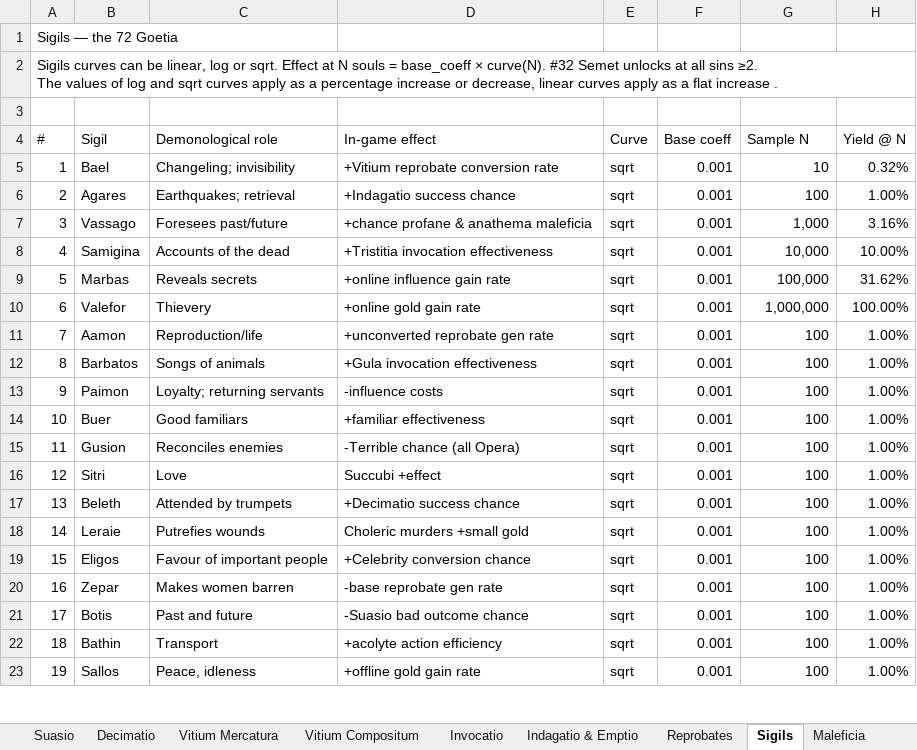
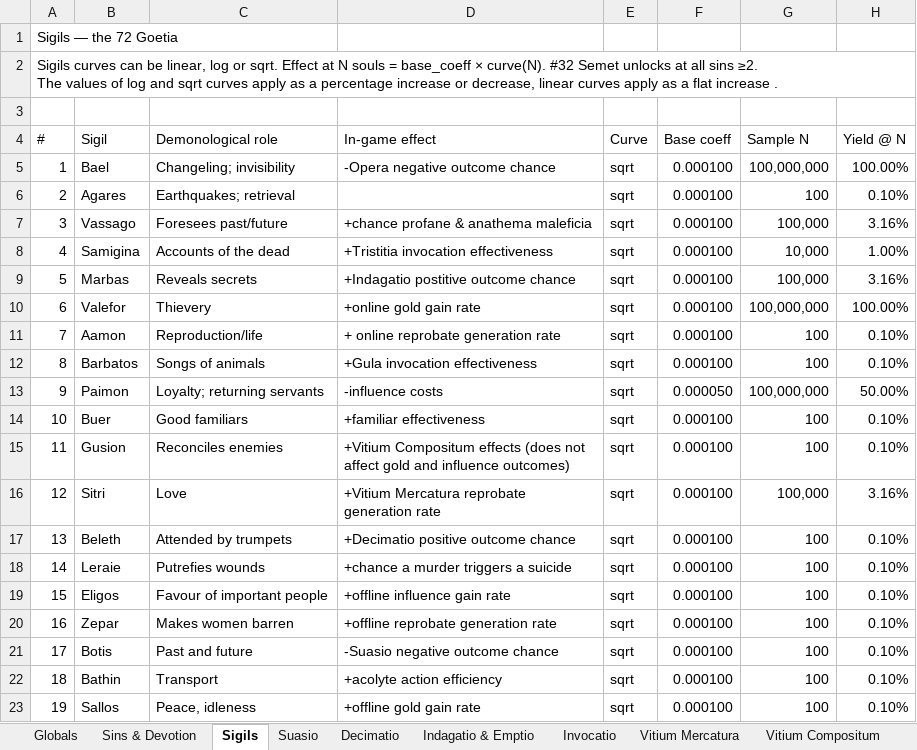
Before and after one commit to PrietoAmigo/panvitium, an Excel workbook: docs/Panvitium_Economy_Template.xlsx, sheet Sigils, drawn as a sheet; only a part is shown; values as stored, in another font and other column widths than the file's, no cell formats; the diff covers the shown part only; the diff names each change by its address in the sheet, - before the commit and + after, or states it on an @@ line.

```diff
--- a/docs/Panvitium_Economy_Template.xlsx (sheet Sigils)
+++ b/docs/Panvitium_Economy_Template.xlsx (sheet Sigils)
-sheet tab: Reprobates
@@ sheet tab order changed: Globals | Sins & Devotion | Sigils | Suasio | Decimatio | Indagatio & Emptio | Invocatio | Vitium Mercatura | Vitium Compositum @@
-D5 (In-game effect): +Vitium reprobate conversion rate
+D5 (In-game effect): -Opera negative outcome chance
-F5:F12 (Base coeff): 0.001
+F5:F12 (Base coeff): 0.000100
-G5 (Sample N): 10
+G5 (Sample N): 100,000,000
-H5 (Yield @ N): 0.32%
+H5 (Yield @ N): 100.00%
-D6 (In-game effect): +Indagatio success chance
+D6 (In-game effect): (empty)
-H6 (Yield @ N): 1.00%
+H6 (Yield @ N): 0.10%
-G7 (Sample N): 1,000
+G7 (Sample N): 100,000
-H8 (Yield @ N): 10.00%
+H8 (Yield @ N): 1.00%
-D9 (In-game effect): +online influence gain rate
+D9 (In-game effect): +Indagatio postitive outcome chance
-H9 (Yield @ N): 31.62%
+H9 (Yield @ N): 3.16%
-G10 (Sample N): 1,000,000
+G10 (Sample N): 100,000,000
-D11 (In-game effect): +unconverted reprobate gen rate
+D11 (In-game effect): + online reprobate generation rate
-H11:H12 (Yield @ N): 1.00%
+H11:H12 (Yield @ N): 0.10%
-F13 (Base coeff): 0.001
+F13 (Base coeff): 0.000050
-G13 (Sample N): 100
+G13 (Sample N): 100,000,000
-H13 (Yield @ N): 1.00%
+H13 (Yield @ N): 50.00%
-F14:F23 (Base coeff): 0.001
+F14:F23 (Base coeff): 0.000100
-H14:H15 (Yield @ N): 1.00%
+H14:H15 (Yield @ N): 0.10%
-D15 (In-game effect): -Terrible chance (all Opera)
+D15 (In-game effect): +Vitium Compositum effects (does not affect gold and influence outcomes)
-D16 (In-game effect): Succubi +effect
+D16 (In-game effect): +Vitium Mercatura reprobate generation rate
-G16 (Sample N): 100
+G16 (Sample N): 100,000
-H16 (Yield @ N): 1.00%
+H16 (Yield @ N): 3.16%
-D17 (In-game effect): +Decimatio success chance
+D17 (In-game effect): +Decimatio positive outcome chance
-H17:H23 (Yield @ N): 1.00%
+H17:H23 (Yield @ N): 0.10%
-D18 (In-game effect): Choleric murders +small gold
+D18 (In-game effect): +chance a murder triggers a suicide
-D19 (In-game effect): +Celebrity conversion chance
+D19 (In-game effect): +offline influence gain rate
-D20 (In-game effect): -base reprobate gen rate
+D20 (In-game effect): +offline reprobate generation rate
-D21 (In-game effect): -Suasio bad outcome chance
+D21 (In-game effect): -Suasio negative outcome chance
```
Also changed, not shown: 160 edited cells elsewhere in this sheet, sheet Vitium Mercatura, sheet Maleficia, sheet Vitium Compositum, sheet Invocatio, sheet Suasio, sheet Decimatio, 5 more sheets, other sheet tabs, cell formats, formulas that keep their value, charts or pictures, 22 other files.
